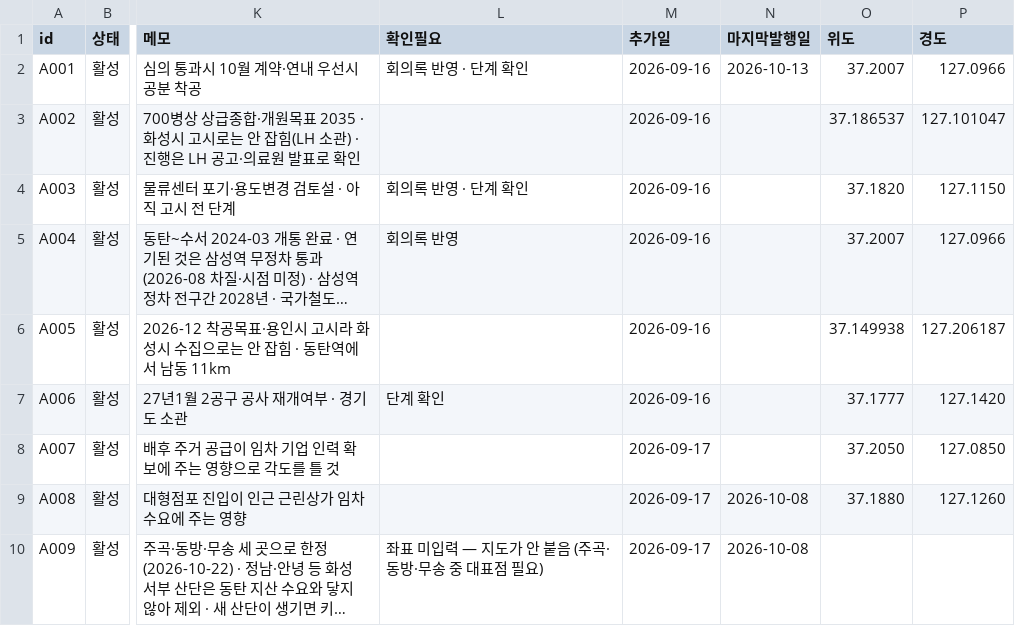
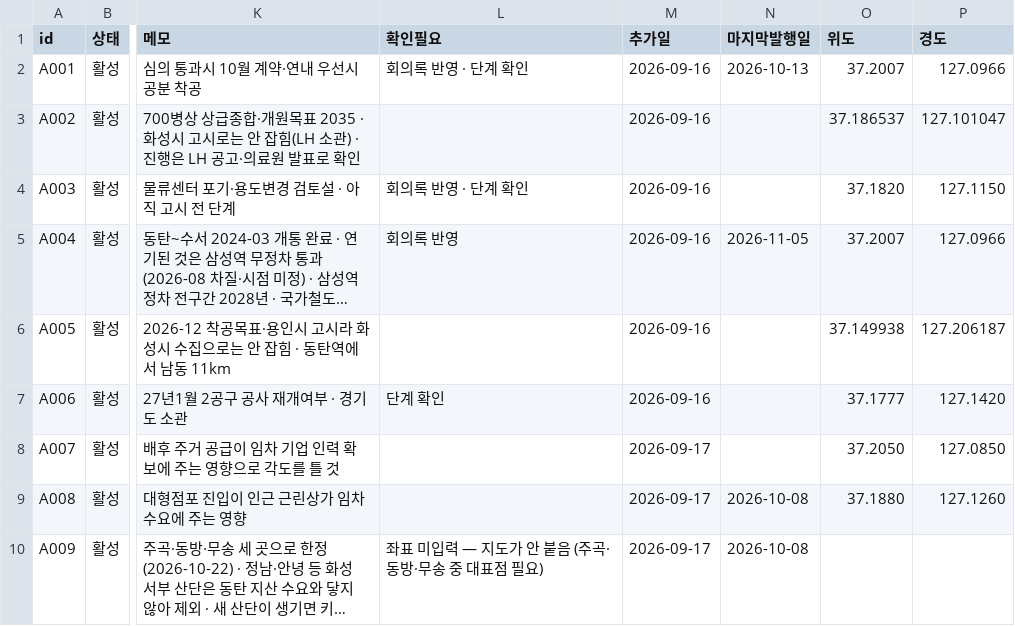
Before and after one commit to jay70park-cyber/jisik-blog-auto, a CSV file: data/local_agenda.csv, drawn as a sheet; only a part is shown, gaps mark what is left out; long unchanged cells end in …; the diff names each change by its address in the sheet, - before the commit and + after, or states it on an @@ line.

```diff
--- a/data/local_agenda.csv
+++ b/data/local_agenda.csv
-N5 (마지막발행일): (empty)
+N5 (마지막발행일): 2026-11-05
```
Also changed, not shown: 7 other files.
